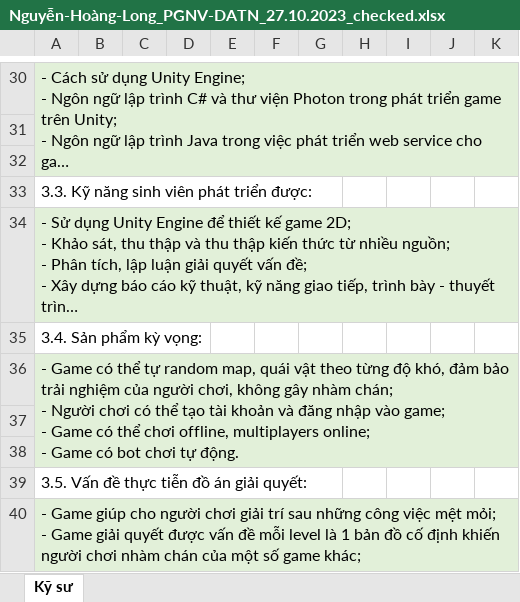
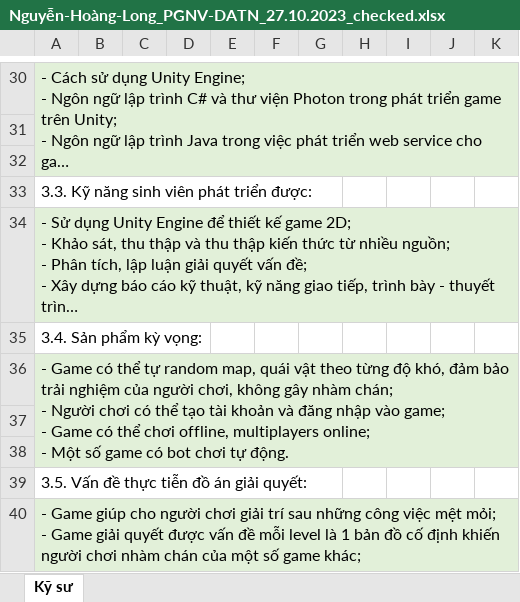
Before and after one commit to longnh299/escape-from-dungeon, an Excel workbook: documents/Nguyễn-Hoàng-Long_PGNV-DATN_27.10.2023_checked.xlsx, sheet Kỹ sư, drawn as a sheet; only a part is shown, gaps mark what is left out; long unchanged cells end in …; values as stored, in another font and other column widths than the file's, no borders; ↵ is a line break in a cell; the diff names each change by its address in the sheet, - before the commit and + after, or states it on an @@ line.

Commit message:
update document

```diff
--- a/documents/Nguyễn-Hoàng-Long_PGNV-DATN_27.10.2023_checked.xlsx (sheet Kỹ sư)
+++ b/documents/Nguyễn-Hoàng-Long_PGNV-DATN_27.10.2023_checked.xlsx (sheet Kỹ sư)
-A36: …online; ↵ - Game có bot…
+A36: …online; ↵ - Một số game có bot…
```
